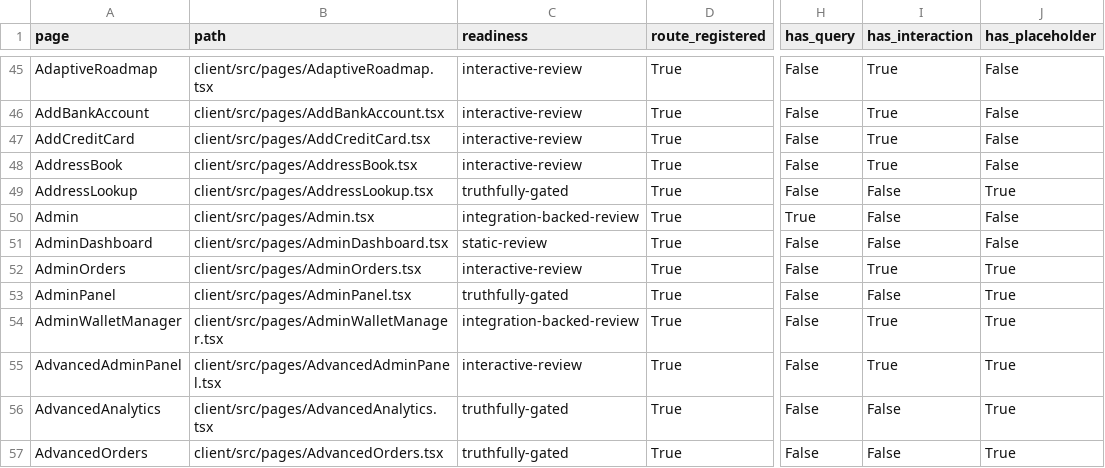
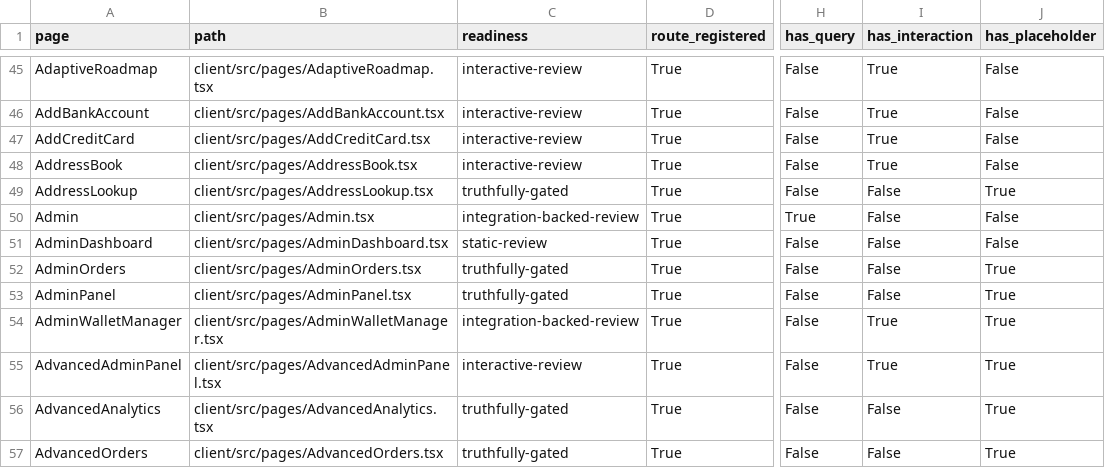
Before and after one commit to skylerblue333/skycoin4444, a CSV file: docs/page-readiness-inventory.csv, drawn as a sheet; only a part is shown, gaps mark what is left out; the diff names each change by its address in the sheet, - before the commit and + after, or states it on an @@ line.

```diff
--- a/docs/page-readiness-inventory.csv
+++ b/docs/page-readiness-inventory.csv
-C52 (readiness): interactive-review
+C52 (readiness): truthfully-gated
-I52 (has_interaction): True
+I52 (has_interaction): False
```
Also changed, not shown: 1 other file.
